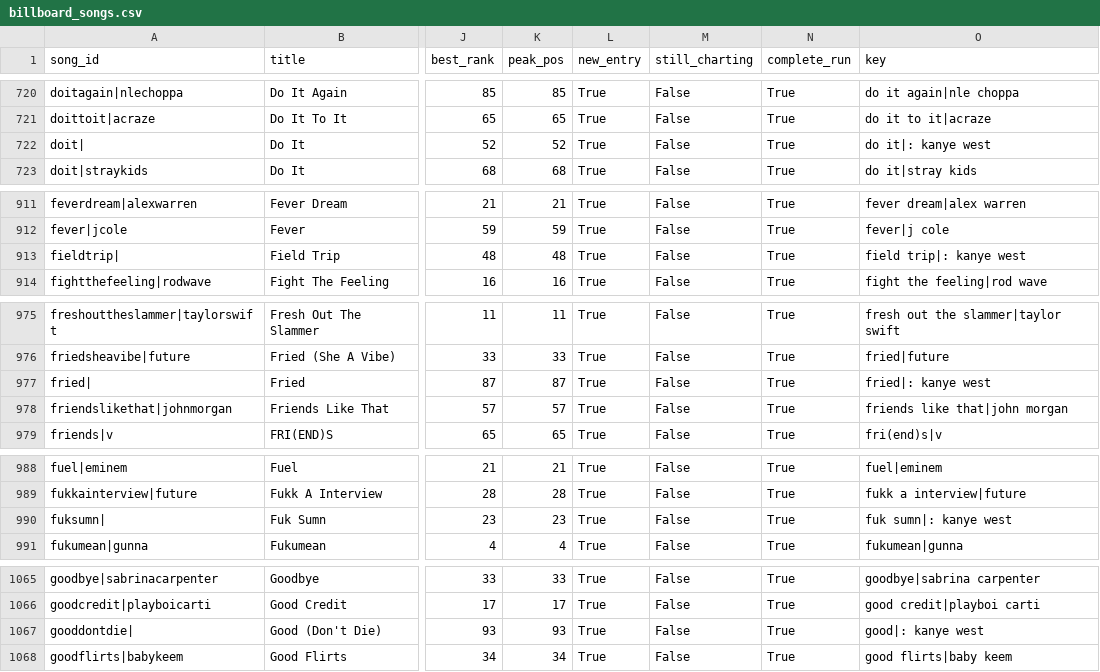
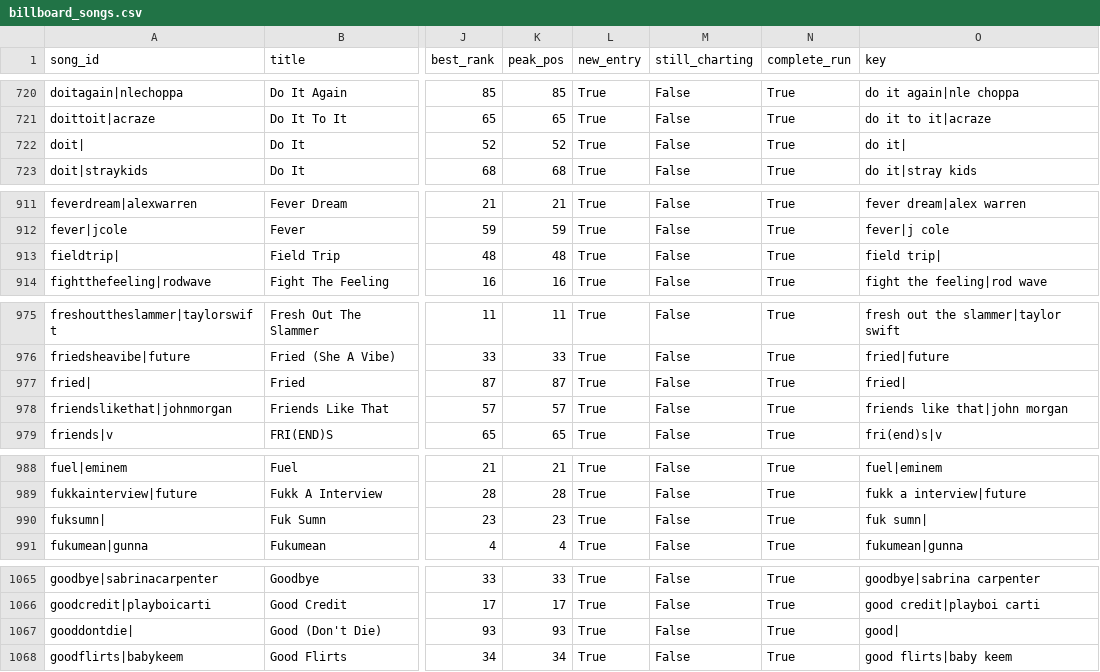
Before and after one commit to harrylin1015/info2950-chart-longevity, a CSV file: Data/cleaned/billboard_songs.csv, drawn as a sheet; only a part is shown, gaps mark what is left out; the diff covers the shown part only; the diff names each change by its address in the sheet, - before the commit and + after, or states it on an @@ line.

```diff
--- a/Data/cleaned/billboard_songs.csv
+++ b/Data/cleaned/billboard_songs.csv
-O722 (key): do it|: kanye west
+O722 (key): do it|
-O913 (key): field trip|: kanye west
+O913 (key): field trip|
-O977 (key): fried|: kanye west
+O977 (key): fried|
-O990 (key): fuk sumn|: kanye west
+O990 (key): fuk sumn|
-O1067 (key): good|: kanye west
+O1067 (key): good|
```
Also changed, not shown: 16 edited cells elsewhere in this file, 2 other files.
